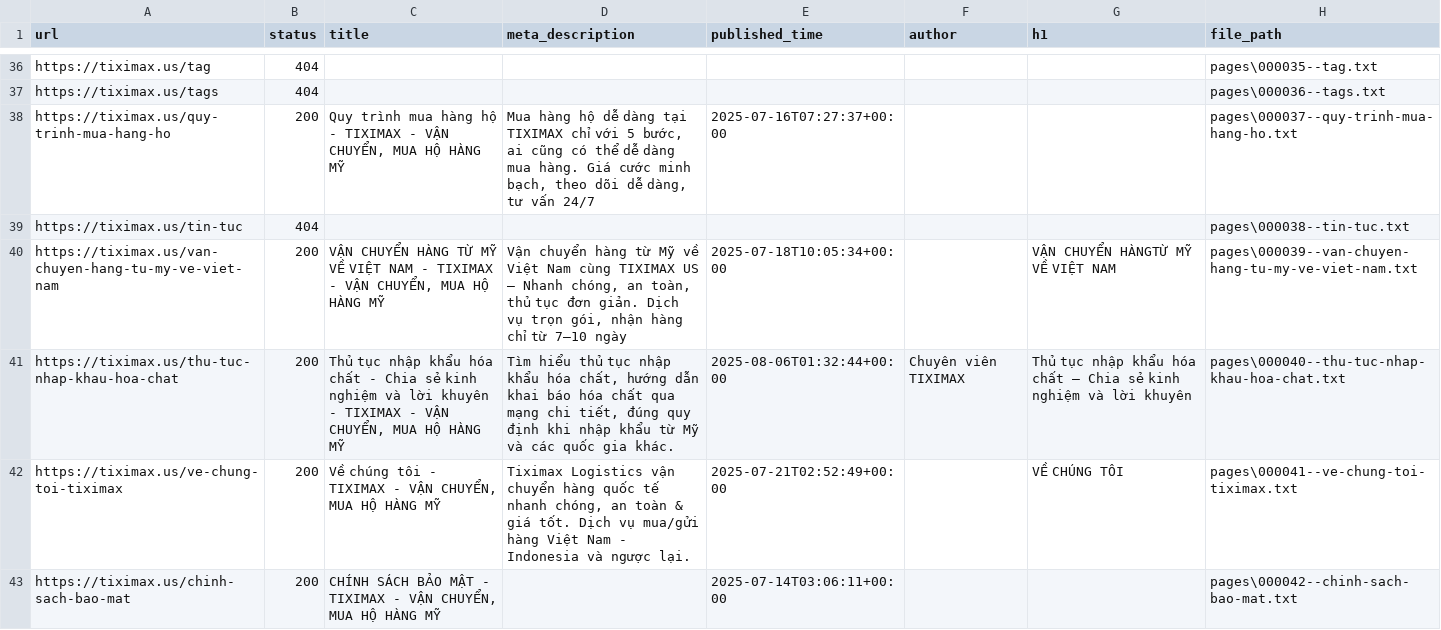
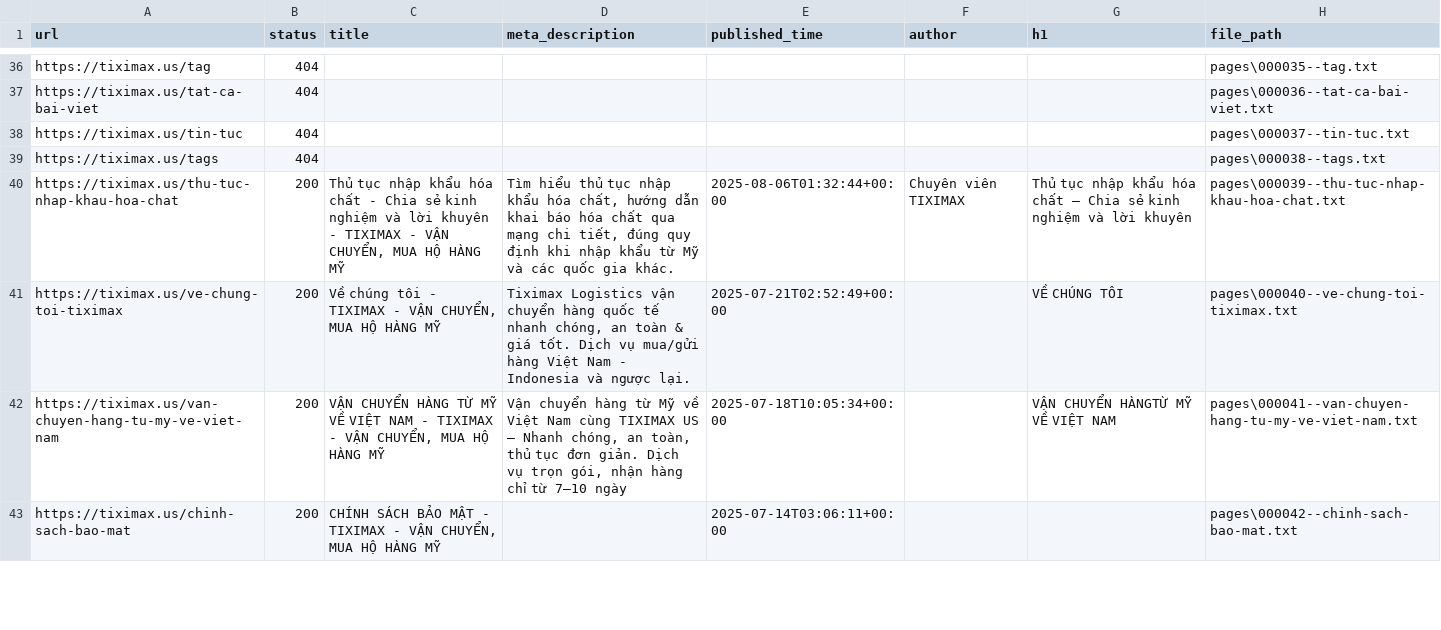
Before and after one commit to PVL-Linh/CHATBOT_RAG_LLM, a CSV file: src/app/Data/Data_All/tiximax.us/index.csv, drawn as a sheet; only a part is shown, gaps mark what is left out; removed rows and columns are numbered as before the commit, all else as after; the diff covers the shown part only; the diff names each change by its address in the sheet, - before the commit and + after, or states it on an @@ line.

```diff
--- a/src/app/Data/Data_All/tiximax.us/index.csv
+++ b/src/app/Data/Data_All/tiximax.us/index.csv
-A37 (url): https://tiximax.us/tags
+A37 (url): https://tiximax.us/tat-ca-bai-viet
-H37 (file_path): pages\000036--tags.txt
+H37 (file_path): pages\000036--tat-ca-bai-viet.txt
-row 38: https://tiximax.us/quy-trinh-mua-hang-ho | 200 | Quy trình mua hàng hộ - TIXIMAX - VẬN CHUYỂN, MUA HỘ HÀNG MỸ | Mua hàng hộ dễ dàng tại TIXIMAX chỉ với 5 bước, ai cũng có thể dễ dàng mua hàng. Giá cước minh bạch, theo dõi dễ dàng, tư vấn 24/7 | 2025-07-16T07:27:37+00:00 |  |  | pages\000037--quy-trinh-mua-hang-ho.txt
-H38 (file_path): pages\000038--tin-tuc.txt
+H38 (file_path): pages\000037--tin-tuc.txt
-row 40: https://tiximax.us/van-chuyen-hang-tu-my-ve-viet-nam | 200 | VẬN CHUYỂN HÀNG TỪ MỸ VỀ VIỆT NAM - TIXIMAX - VẬN CHUYỂN, MUA HỘ HÀNG MỸ | Vận chuyển hàng từ Mỹ về Việt Nam cùng TIXIMAX US – Nhanh chóng, an toàn, thủ tục đơn giản. Dịch vụ trọn gói, nhận hàng chỉ từ 7–10 ngày | 2025-07-18T10:05:34+00:00 |  | VẬN CHUYỂN HÀNGTỪ MỸ VỀ VIỆT NAM | pages\000039--van-chuyen-hang-tu-my-ve-viet-nam.txt
+row 39: https://tiximax.us/tags | 404 |  |  |  |  |  | pages\000038--tags.txt
-H40 (file_path): pages\000040--thu-tuc-nhap-khau-hoa-chat.txt
+H40 (file_path): pages\000039--thu-tuc-nhap-khau-hoa-chat.txt
-H41 (file_path): pages\000041--ve-chung-toi-tiximax.txt
+H41 (file_path): pages\000040--ve-chung-toi-tiximax.txt
+row 42: https://tiximax.us/van-chuyen-hang-tu-my-ve-viet-nam | 200 | VẬN CHUYỂN HÀNG TỪ MỸ VỀ VIỆT NAM - TIXIMAX - VẬN CHUYỂN, MUA HỘ HÀNG MỸ | Vận chuyển hàng từ Mỹ về Việt Nam cùng TIXIMAX US – Nhanh chóng, an toàn, thủ tục đơn giản. Dịch vụ trọn gói, nhận hàng chỉ từ 7–10 ngày | 2025-07-18T10:05:34+00:00 |  | VẬN CHUYỂN HÀNGTỪ MỸ VỀ VIỆT NAM | pages\000041--van-chuyen-hang-tu-my-ve-viet-nam.txt
```
Also changed, not shown: 11 added rows, 11 removed rows and 11 edited cells elsewhere in this file, src/app/Data/Data_All/tiximax.net/index.csv, 22 other files.
